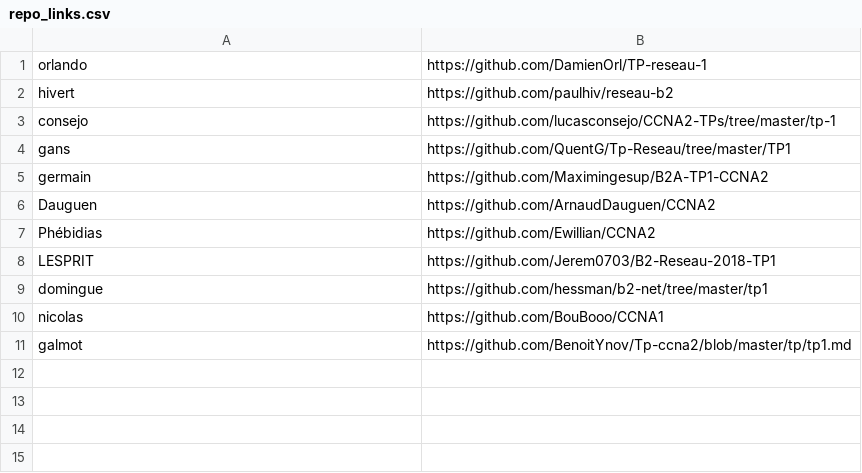
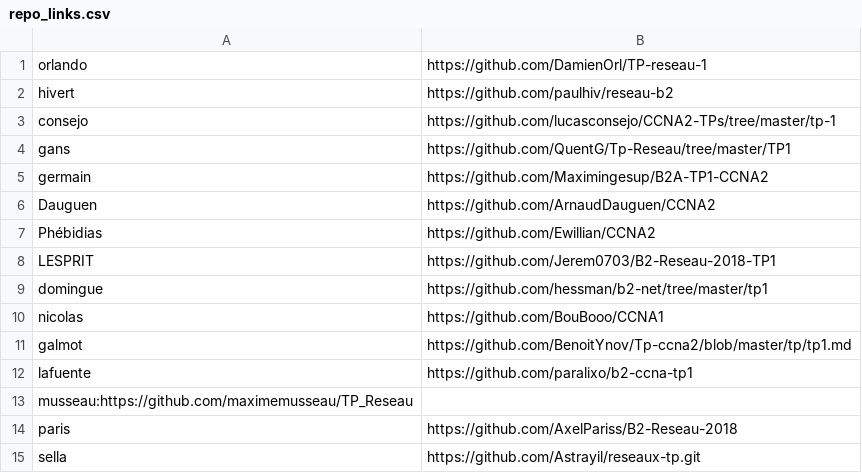
Before and after one commit to antoine33520/B2-Reseau-2018, a CSV file: tp/1/repo_links.csv, drawn as a sheet.

Commit message:
add lafuente musseau paris sella

```diff
--- a/tp/1/repo_links.csv
+++ b/tp/1/repo_links.csv
@@ -11 +11,5 @@ nicolas,https://github.com/BouBooo/CCNA1
 galmot,https://github.com/BenoitYnov/Tp-ccna2/blob/master/tp/tp1.md
+lafuente,https://github.com/paralixo/b2-ccna-tp1
+musseau:https://github.com/maximemusseau/TP_Reseau
+paris,https://github.com/AxelPariss/B2-Reseau-2018
+sella,https://github.com/Astrayil/reseaux-tp.git
```
